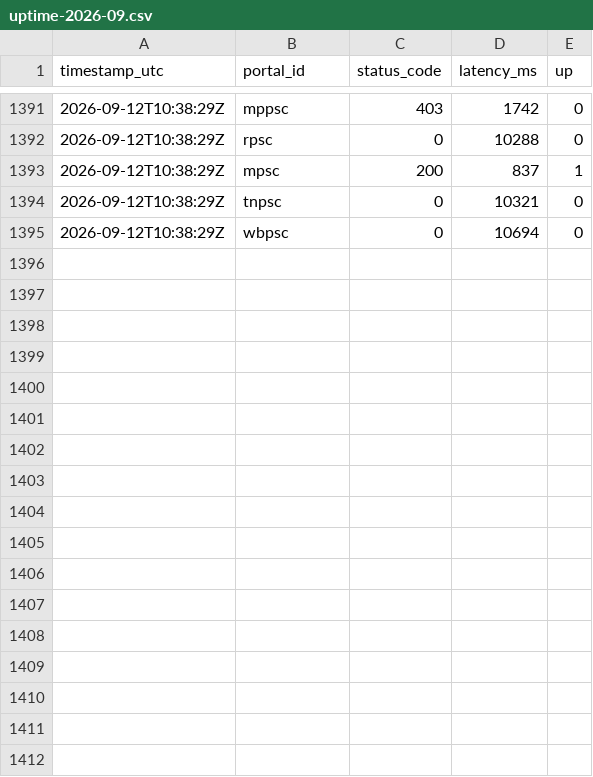
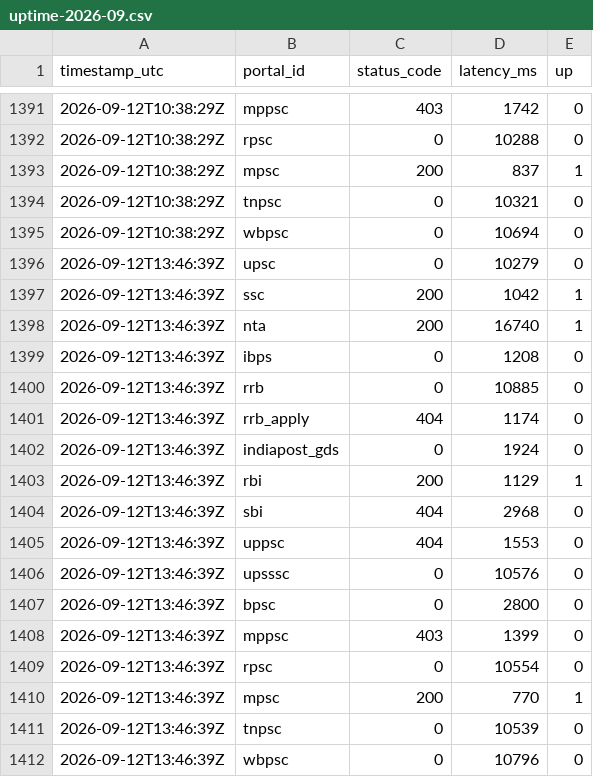
Before and after one commit to Nkovaturient/Ping, a CSV file: data/uptime-2026-09.csv, drawn as a sheet; only a part is shown, gaps mark what is left out.

```diff
--- a/data/uptime-2026-09.csv
+++ b/data/uptime-2026-09.csv
@@ -1395 +1395,18 @@ timestamp_utc,portal_id,status_code,latency_ms,up
 2026-09-12T10:38:29Z,wbpsc,0,10694,0
+2026-09-12T13:46:39Z,upsc,0,10279,0
+2026-09-12T13:46:39Z,ssc,200,1042,1
+2026-09-12T13:46:39Z,nta,200,16740,1
+2026-09-12T13:46:39Z,ibps,0,1208,0
+2026-09-12T13:46:39Z,rrb,0,10885,0
+2026-09-12T13:46:39Z,rrb_apply,404,1174,0
+2026-09-12T13:46:39Z,indiapost_gds,0,1924,0
+2026-09-12T13:46:39Z,rbi,200,1129,1
+2026-09-12T13:46:39Z,sbi,404,2968,0
+2026-09-12T13:46:39Z,uppsc,404,1553,0
+2026-09-12T13:46:39Z,upsssc,0,10576,0
+2026-09-12T13:46:39Z,bpsc,0,2800,0
+2026-09-12T13:46:39Z,mppsc,403,1399,0
+2026-09-12T13:46:39Z,rpsc,0,10554,0
+2026-09-12T13:46:39Z,mpsc,200,770,1
+2026-09-12T13:46:39Z,tnpsc,0,10539,0
+2026-09-12T13:46:39Z,wbpsc,0,10796,0
```
Also changed, not shown: 1 other file.
